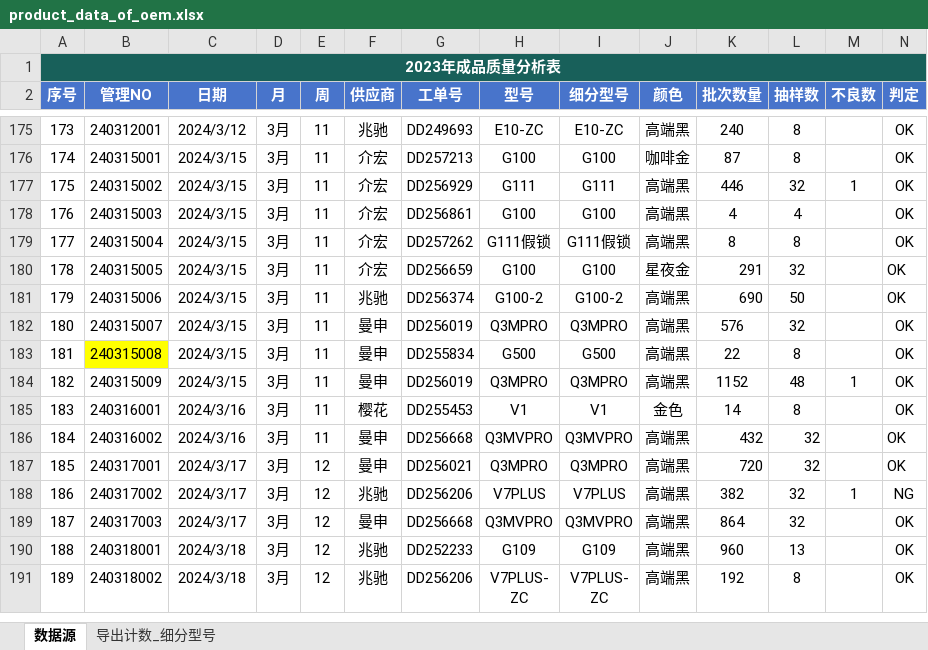
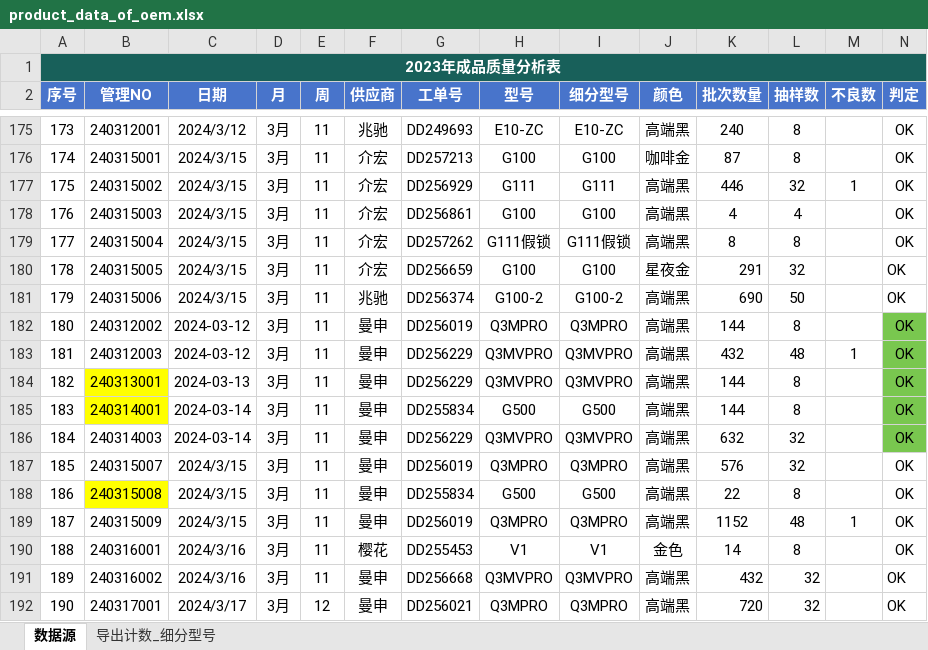
Before and after one commit to jayqunding1988/python_to_charts, an Excel workbook: product_data_of_oem.xlsx, sheet 数据源, drawn as a sheet; only a part is shown, gaps mark what is left out; the shorter side is filled out with more unchanged rows; values as stored, in another font and other column widths than the file's, no borders; conditional formats and table styles not drawn; addresses are those after the commit; rows hold the shown columns only; the diff names each change by its address in the sheet, - before the commit and + after, or states it on an @@ line.

Commit message:
excel data

```diff
--- a/product_data_of_oem.xlsx (sheet 数据源)
+++ b/product_data_of_oem.xlsx (sheet 数据源)
+row 182: 180 | 240312002 | 2024-03-12 | 3月 | 11 | 曼申 | DD256019 | Q3MPRO | Q3MPRO | 高端黑 | 144 | 8 |  | OK
+row 183: 181 | 240312003 | 2024-03-12 | 3月 | 11 | 曼申 | DD256229 | Q3MVPRO | Q3MVPRO | 高端黑 | 432 | 48 | 1 | OK
+row 184: 182 | 240313001 | 2024-03-13 | 3月 | 11 | 曼申 | DD256229 | Q3MVPRO | Q3MVPRO | 高端黑 | 144 | 8 |  | OK
+row 185: 183 | 240314001 | 2024-03-14 | 3月 | 11 | 曼申 | DD255834 | G500 | G500 | 高端黑 | 144 | 8 |  | OK
+row 186: 184 | 240314003 | 2024-03-14 | 3月 | 11 | 曼申 | DD256229 | Q3MVPRO | Q3MVPRO | 高端黑 | 632 | 32 |  | OK
@@ column A (序号) renumbered from row 187 down @@
```
Also changed, not shown: formulas that keep their value.
